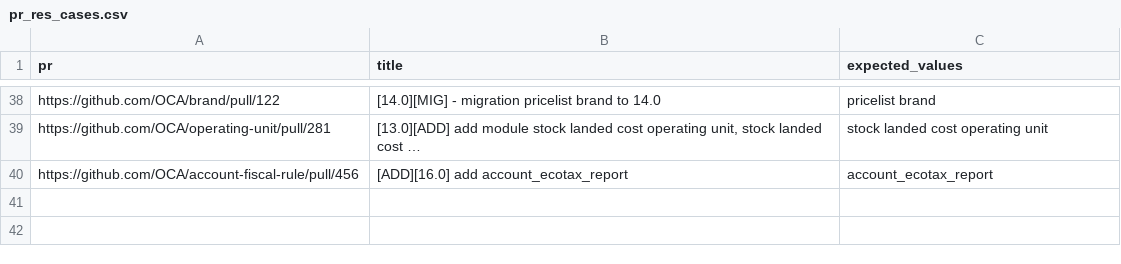
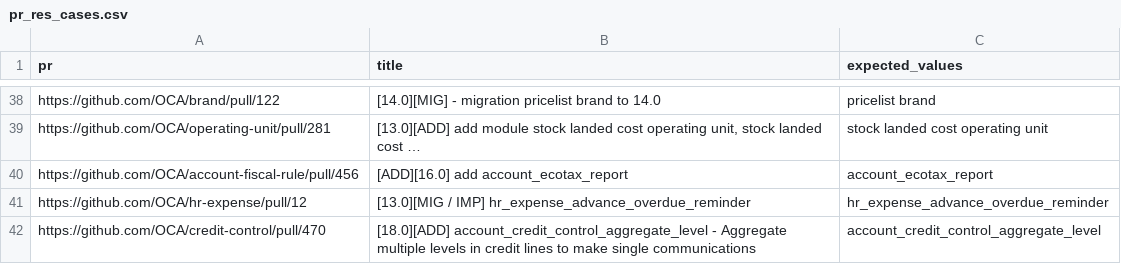
Before and after one commit to hailangvn/odoo-module-tracker, a CSV file: pr_res_cases.csv, drawn as a sheet; only a part is shown, gaps mark what is left out.

Commit message:
[IMP] match more PR titles

```diff
--- a/pr_res_cases.csv
+++ b/pr_res_cases.csv
@@ -40 +40,3 @@ https://github.com/OCA/operating-unit/pull/281,"[13.0][ADD] add module stock lan
 https://github.com/OCA/account-fiscal-rule/pull/456,[ADD][16.0] add account_ecotax_report,account_ecotax_report
+https://github.com/OCA/hr-expense/pull/12,[13.0][MIG / IMP] hr_expense_advance_overdue_reminder,hr_expense_advance_overdue_reminder
+https://github.com/OCA/credit-control/pull/470,[18.0][ADD] account_credit_control_aggregate_level - Aggregate multiple levels in credit lines to make single communications,account_credit_control_aggregate_level
```
Also changed, not shown: 1 other file.
